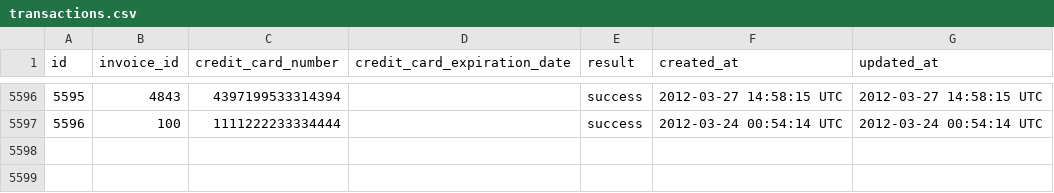
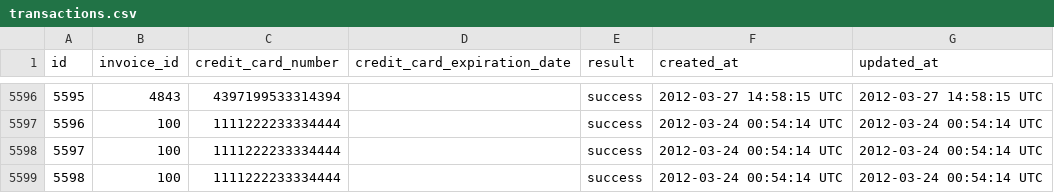
Before and after one commit to fluxusfrequency/sales_engine, a CSV file: data/transactions.csv, drawn as a sheet; only a part is shown, gaps mark what is left out; the diff names each change by its address in the sheet, - before the commit and + after, or states it on an @@ line.

```diff
--- a/data/transactions.csv
+++ b/data/transactions.csv
+row 5598: 5597 | 100 | 1111222233334444 |  | success | 2012-03-24 00:54:14 UTC | 2012-03-24 00:54:14 UTC
+row 5599: 5598 | 100 | 1111222233334444 |  | success | 2012-03-24 00:54:14 UTC | 2012-03-24 00:54:14 UTC
```
Also changed, not shown: data/invoices.csv, 30 other files.
